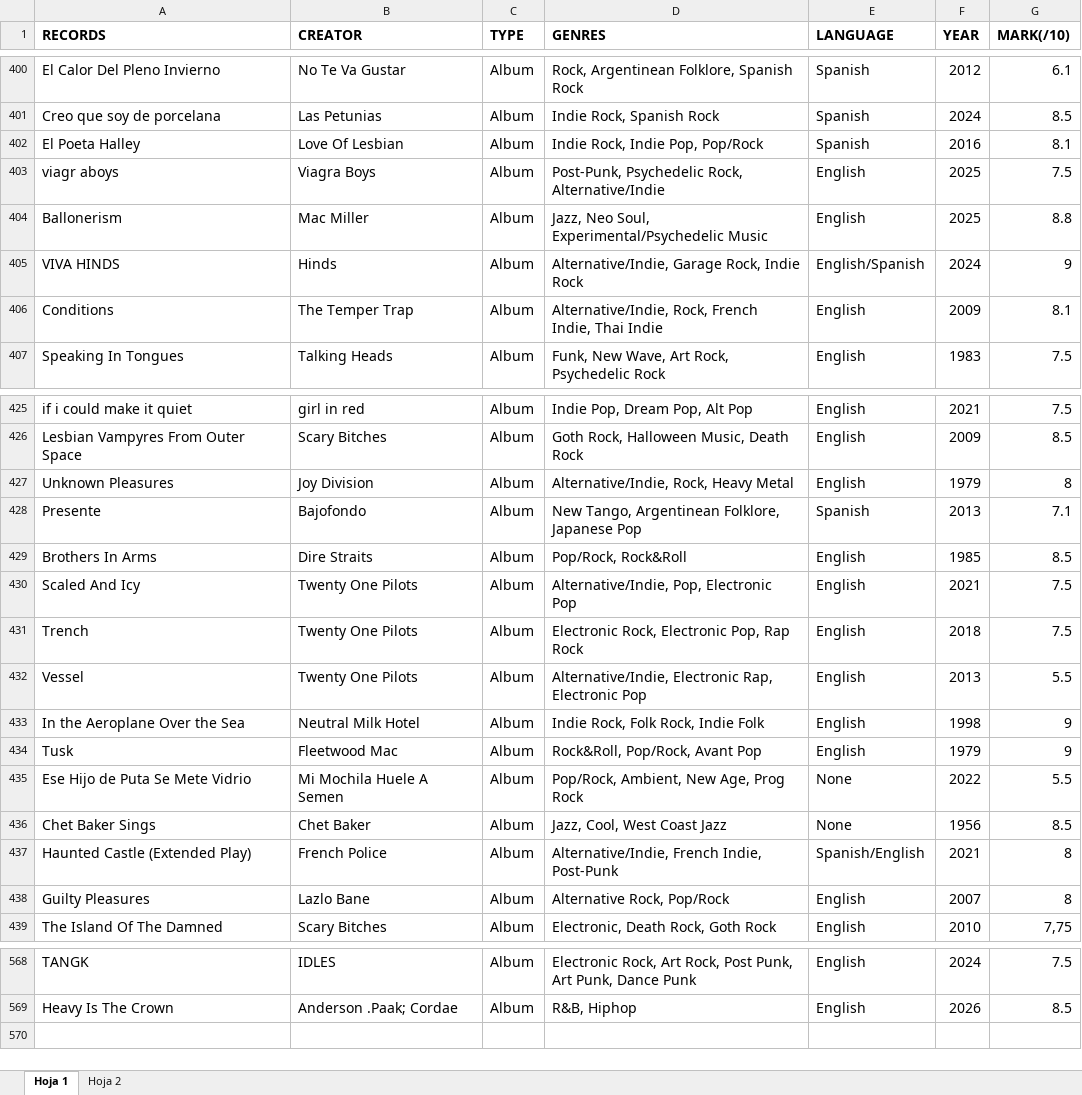
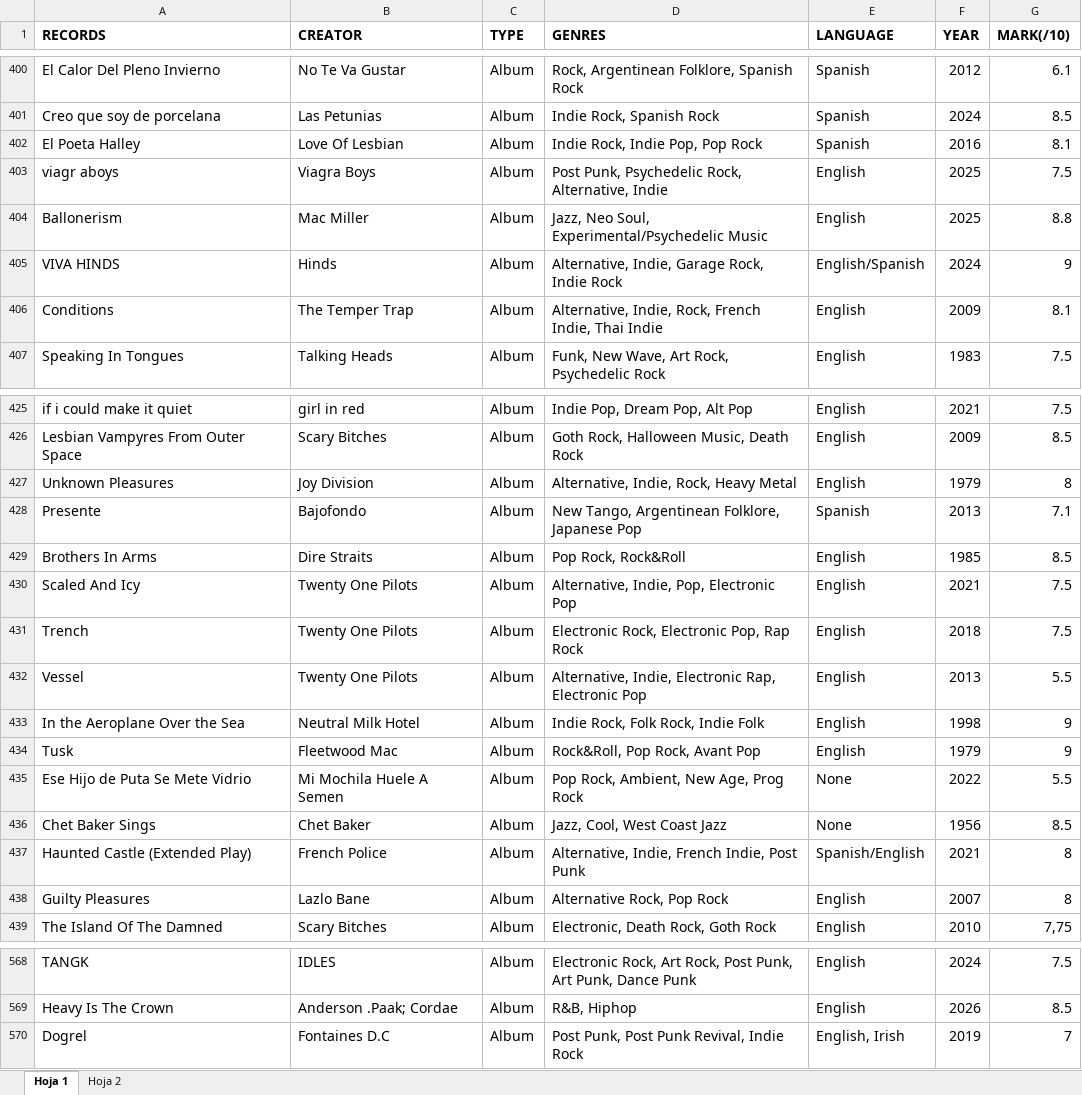
Before and after one commit to hectorgutierrezz/Album-Excel-Reader, an Excel workbook: Albums List.xlsx, sheet Hoja 1, drawn as a sheet; only a part is shown, gaps mark what is left out; values as stored, in another font and other column widths than the file's, no borders; charts and pictures not drawn; the diff covers the shown part only; the diff names each change by its address in the sheet, - before the commit and + after, or states it on an @@ line.

Commit message:
Add files via upload

```diff
--- a/Albums List.xlsx (sheet Hoja 1)
+++ b/Albums List.xlsx (sheet Hoja 1)
-D402 (GENRES): Indie Rock, Indie Pop, Pop/Rock
+D402 (GENRES): Indie Rock, Indie Pop, Pop Rock
-D403 (GENRES): Post-Punk, Psychedelic Rock, Alternative/Indie
+D403 (GENRES): Post Punk, Psychedelic Rock, Alternative, Indie
-D405 (GENRES): Alternative/Indie, Garage Rock, Indie Rock
+D405 (GENRES): Alternative, Indie, Garage Rock, Indie Rock
-D406 (GENRES): Alternative/Indie, Rock, French…
+D406 (GENRES): Alternative, Indie, Rock, French…
-D427 (GENRES): Alternative/Indie, Rock, Heavy Metal
+D427 (GENRES): Alternative, Indie, Rock, Heavy Metal
-D429 (GENRES): Pop/Rock, Rock&Roll
+D429 (GENRES): Pop Rock, Rock&Roll
-D430 (GENRES): Alternative/Indie, Pop, Electronic Pop
+D430 (GENRES): Alternative, Indie, Pop, Electronic Pop
-D432 (GENRES): Alternative/Indie, Electronic Rap,…
+D432 (GENRES): Alternative, Indie, Electronic Rap,…
-D434 (GENRES): Rock&Roll, Pop/Rock, Avant Pop
+D434 (GENRES): Rock&Roll, Pop Rock, Avant Pop
-D435 (GENRES): Pop/Rock, Ambient, New Age, Prog Rock
+D435 (GENRES): Pop Rock, Ambient, New Age, Prog Rock
-D437 (GENRES): Alternative/Indie, French Indie, Post-Punk
+D437 (GENRES): Alternative, Indie, French Indie, Post Punk
-D438 (GENRES): Alternative Rock, Pop/Rock
+D438 (GENRES): Alternative Rock, Pop Rock
+row 570: Dogrel | Fontaines D.C | Album | Post Punk, Post Punk Revival, Indie Rock | English, Irish | 2019 | 7
```
Also changed, not shown: 73 edited cells elsewhere in this sheet.
